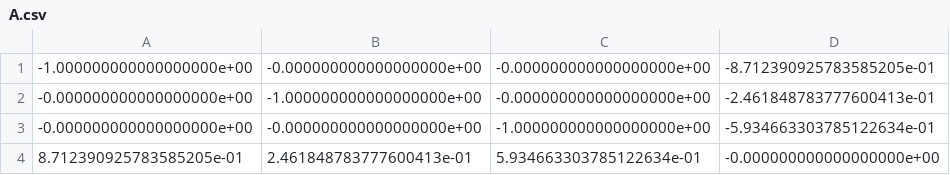
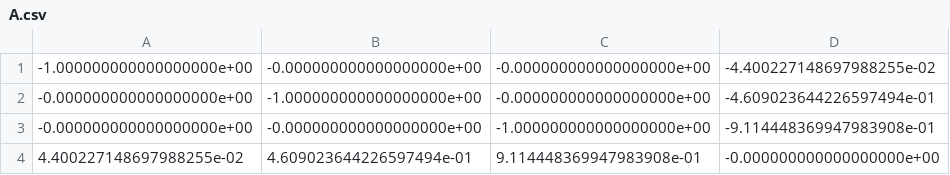
Before and after one commit to pablolich/functional_landscapes, a CSV file: data/A.csv, drawn as a sheet.

```diff
--- a/data/A.csv
+++ b/data/A.csv
@@ -1,4 +1,4 @@
--1.000000000000000000e+00,-0.000000000000000000e+00,-0.000000000000000000e+00,-8.712390925783585205e-01
--0.000000000000000000e+00,-1.000000000000000000e+00,-0.000000000000000000e+00,-2.461848783777600413e-01
--0.000000000000000000e+00,-0.000000000000000000e+00,-1.000000000000000000e+00,-5.934663303785122634e-01
-8.712390925783585205e-01,2.461848783777600413e-01,5.934663303785122634e-01,-0.000000000000000000e+00
+-1.000000000000000000e+00,-0.000000000000000000e+00,-0.000000000000000000e+00,-4.400227148697988255e-02
+-0.000000000000000000e+00,-1.000000000000000000e+00,-0.000000000000000000e+00,-4.609023644226597494e-01
+-0.000000000000000000e+00,-0.000000000000000000e+00,-1.000000000000000000e+00,-9.114448369947983908e-01
+4.400227148697988255e-02,4.609023644226597494e-01,9.114448369947983908e-01,-0.000000000000000000e+00
```
Also changed, not shown: 3 other files.
